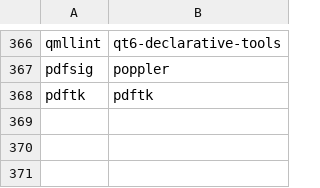
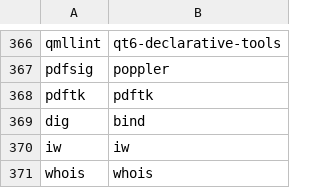
Before and after one commit to shani8dev/shani-pkgbuilds, a TSV file: tools/program-packages.tsv, drawn as a sheet; only a part is shown, gaps mark what is left out.

```diff
--- a/tools/program-packages.tsv
+++ b/tools/program-packages.tsv
@@ -368 +368,4 @@ pdfsig	poppler
 pdftk	pdftk
+dig	bind
+iw	iw
+whois	whois
```
Also changed, not shown: 2 other files.
